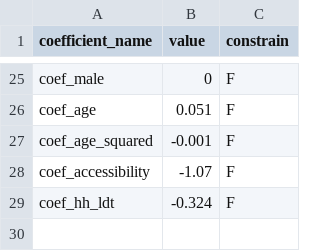
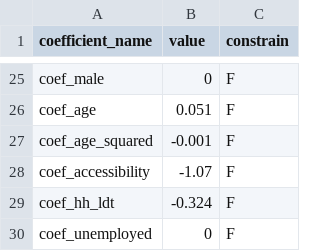
Before and after one commit to SANDAG/activitysim-cvm, a CSV file: activitysim/examples/example_odot_ldt/configs/ldt_tour_gen_person_coefficients_OTHER.csv, drawn as a sheet; only a part is shown, gaps mark what is left out; the diff names each change by its address in the sheet, - before the commit and + after, or states it on an @@ line.

```diff
--- a/activitysim/examples/example_odot_ldt/configs/ldt_tour_gen_person_coefficients_OTHER.csv
+++ b/activitysim/examples/example_odot_ldt/configs/ldt_tour_gen_person_coefficients_OTHER.csv
+row 30: coef_unemployed | 0 | F
```
Also changed, not shown: activitysim/examples/example_odot_ldt/configs/ldt_tour_gen_person.csv, activitysim/examples/example_odot_ldt/configs/ldt_tour_gen_person_coefficients_WORKRELATED.csv.
